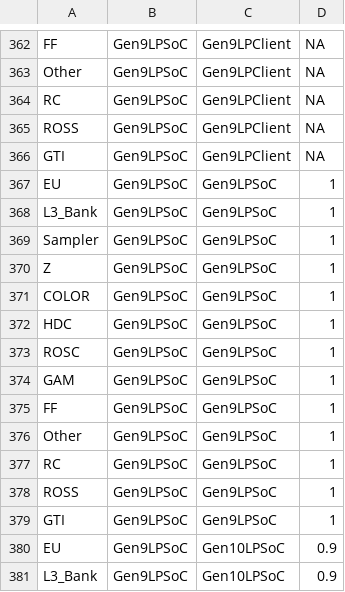
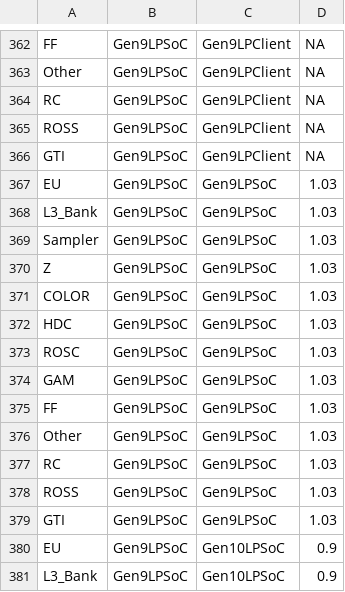
Before and after one commit to tushgarg20/Alps-ci-cd, a CSV file: Inputs/ebb_cdyn_cagr.csv, drawn as a sheet; only a part is shown, gaps mark what is left out.

```diff
--- a/Inputs/ebb_cdyn_cagr.csv
+++ b/Inputs/ebb_cdyn_cagr.csv
@@ -366,15 +366,15 @@ ROSS,Gen9LPSoC,Gen9LPClient,NA
 GTI,Gen9LPSoC,Gen9LPClient,NA
-EU,Gen9LPSoC,Gen9LPSoC,1
-L3_Bank,Gen9LPSoC,Gen9LPSoC,1
-Sampler,Gen9LPSoC,Gen9LPSoC,1
-Z,Gen9LPSoC,Gen9LPSoC,1
-COLOR,Gen9LPSoC,Gen9LPSoC,1
-HDC,Gen9LPSoC,Gen9LPSoC,1
-ROSC,Gen9LPSoC,Gen9LPSoC,1
-GAM,Gen9LPSoC,Gen9LPSoC,1
-FF,Gen9LPSoC,Gen9LPSoC,1
-Other,Gen9LPSoC,Gen9LPSoC,1
-RC,Gen9LPSoC,Gen9LPSoC,1
-ROSS,Gen9LPSoC,Gen9LPSoC,1
-GTI,Gen9LPSoC,Gen9LPSoC,1
+EU,Gen9LPSoC,Gen9LPSoC,1.03
+L3_Bank,Gen9LPSoC,Gen9LPSoC,1.03
+Sampler,Gen9LPSoC,Gen9LPSoC,1.03
+Z,Gen9LPSoC,Gen9LPSoC,1.03
+COLOR,Gen9LPSoC,Gen9LPSoC,1.03
+HDC,Gen9LPSoC,Gen9LPSoC,1.03
+ROSC,Gen9LPSoC,Gen9LPSoC,1.03
+GAM,Gen9LPSoC,Gen9LPSoC,1.03
+FF,Gen9LPSoC,Gen9LPSoC,1.03
+Other,Gen9LPSoC,Gen9LPSoC,1.03
+RC,Gen9LPSoC,Gen9LPSoC,1.03
+ROSS,Gen9LPSoC,Gen9LPSoC,1.03
+GTI,Gen9LPSoC,Gen9LPSoC,1.03
 EU,Gen9LPSoC,Gen10LPSoC,0.9
```
Also changed, not shown: Inputs/syn_cdyn_cagr.csv, 2 other files.
